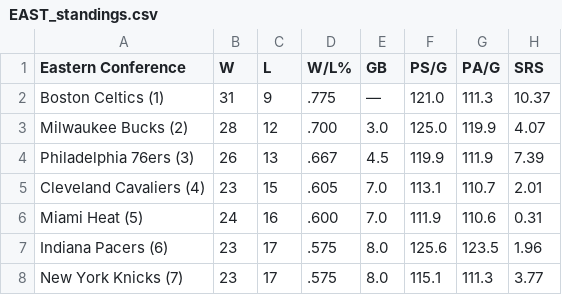
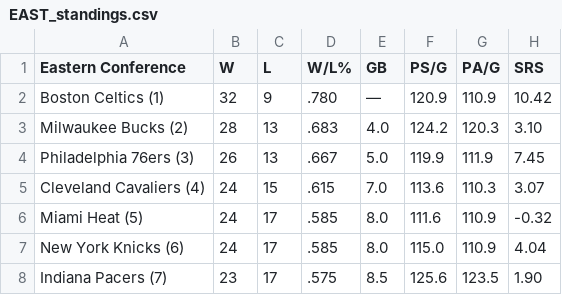
Before and after one commit to caHaber/flat-data-nba-standings, a CSV file: EAST_standings.csv, drawn as a sheet; only a part is shown; the diff covers the shown part only.

Commit message:
Flat: latest data (2024-01-18T16:01:49.577Z) {   "date": "2024-01-18T16:01:49.577Z",   "files": [     {       "name": "EAST_standings.csv",       "deltaBytes": 2,       "source": "https://www.espn.com/nba/standings"     },     {       "name": "NBA_2024.html",       "deltaBytes": 4,       "source": "https://www.espn.com/nba/standings"     },     {       "name": "WEST_standings.csv",       "deltaBytes": 1,       "source": "https://www.espn.com/nba/standings"     }   ] }

```diff
--- a/EAST_standings.csv
+++ b/EAST_standings.csv
@@ -1,8 +1,8 @@
 "Eastern Conference","W","L","W/L%","GB","PS/G","PA/G","SRS"
-"Boston Celtics (1) ","31","9",".775","—","121.0","111.3","10.37"
-"Milwaukee Bucks (2) ","28","12",".700","3.0","125.0","119.9","4.07"
-"Philadelphia 76ers (3) ","26","13",".667","4.5","119.9","111.9","7.39"
-"Cleveland Cavaliers (4) ","23","15",".605","7.0","113.1","110.7","2.01"
-"Miami Heat (5) ","24","16",".600","7.0","111.9","110.6","0.31"
-"Indiana Pacers (6) ","23","17",".575","8.0","125.6","123.5","1.96"
-"New York Knicks (7) ","23","17",".575","8.0","115.1","111.3","3.77"
+"Boston Celtics (1) ","32","9",".780","—","120.9","110.9","10.42"
+"Milwaukee Bucks (2) ","28","13",".683","4.0","124.2","120.3","3.10"
+"Philadelphia 76ers (3) ","26","13",".667","5.0","119.9","111.9","7.45"
+"Cleveland Cavaliers (4) ","24","15",".615","7.0","113.6","110.3","3.07"
+"Miami Heat (5) ","24","17",".585","8.0","111.6","110.9","-0.32"
+"New York Knicks (6) ","24","17",".585","8.0","115.0","110.9","4.04"
+"Indiana Pacers (7) ","23","17",".575","8.5","125.6","123.5","1.90"
```
Also changed, not shown: 2 added rows, 2 removed rows and 27 edited cells elsewhere in this file, WEST_standings.csv, 1 other file.
